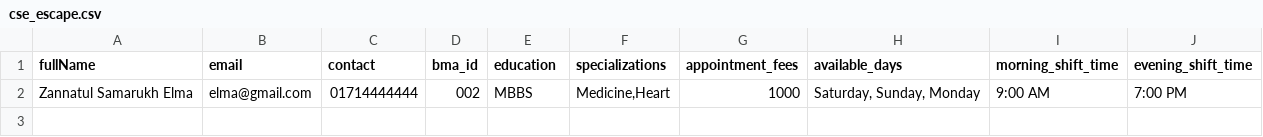
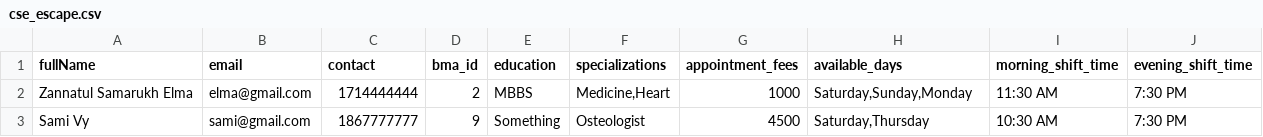
Before and after one commit to ShajeedHossain/Health-Connect, a CSV file: cse_escape.csv, drawn as a sheet; the diff names each change by its address in the sheet, - before the commit and + after, or states it on an @@ line.

```diff
--- a/cse_escape.csv
+++ b/cse_escape.csv
-C2 (contact): 01714444444
+C2 (contact): 1714444444
-D2 (bma_id): 002
+D2 (bma_id): 2
-H2 (available_days): Saturday, Sunday, Monday
+H2 (available_days): Saturday,Sunday,Monday
-I2 (morning_shift_time): 9:00 AM
+I2 (morning_shift_time): 11:30 AM
-J2 (evening_shift_time): 7:00 PM
+J2 (evening_shift_time): 7:30 PM
+row 3: Sami Vy | sami@gmail.com | 1867777777 | 9 | Something | Osteologist | 4500 | Saturday,Thursday | 10:30 AM | 7:30 PM
```
Also changed, not shown: 6 other files.
